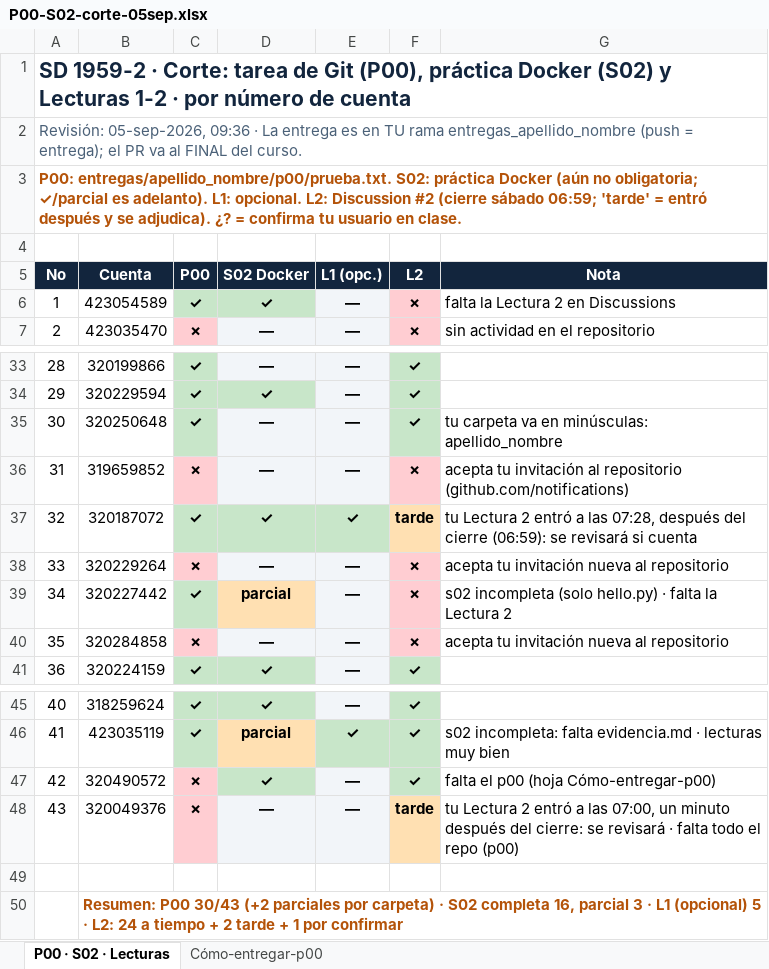
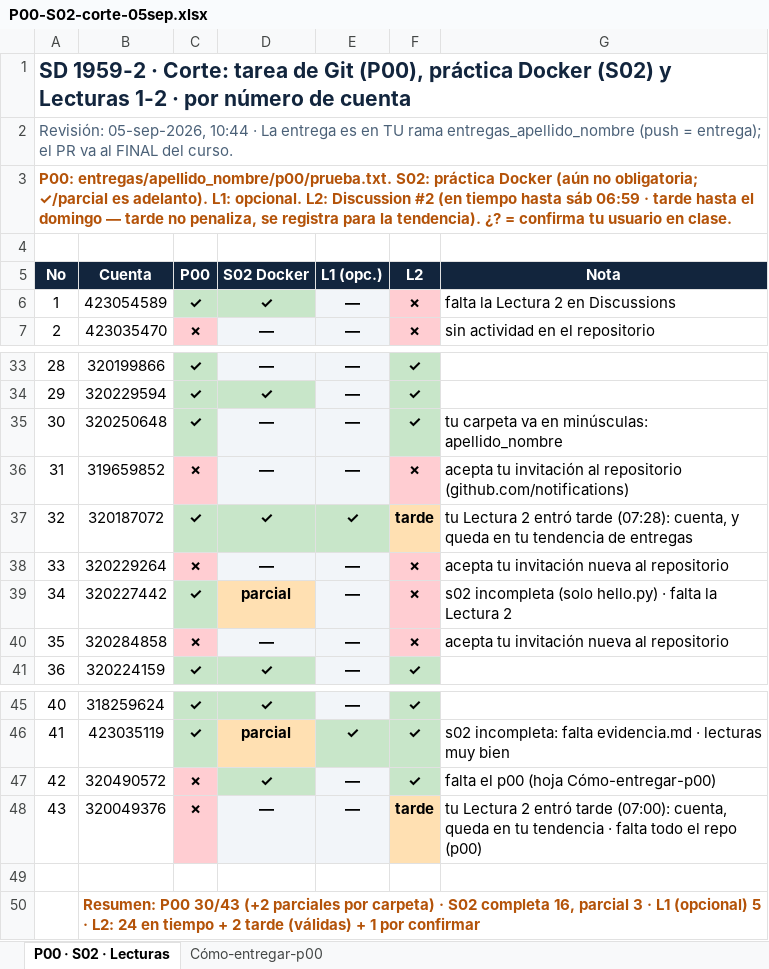
Before and after one commit to OscarRuiz21/sd-2027-1, an Excel workbook: calificaciones/P00-S02-corte-05sep.xlsx, sheet P00 · S02 · Lecturas, drawn as a sheet; only a part is shown, gaps mark what is left out; values as stored, in another font and other column widths than the file's, no borders; the diff names each change by its address in the sheet, - before the commit and + after, or states it on an @@ line.

Commit message:
Politica de tiempos: labs en tiempo hasta el domingo, tarde no penaliza (solo tendencia); lecturas sabado 06:59 / tarde hasta domingo

```diff
--- a/calificaciones/P00-S02-corte-05sep.xlsx (sheet P00 · S02 · Lecturas)
+++ b/calificaciones/P00-S02-corte-05sep.xlsx (sheet P00 · S02 · Lecturas)
-A2 (No): Revisión: 05-sep-2026, 09:36 · La…
+A2 (No): Revisión: 05-sep-2026, 10:44 · La…
-A3 (No): …Discussion #2 (cierre sábado 06:59; 'tarde' = entró después y se adjudica). ¿? =…
+A3 (No): …Discussion #2 (en tiempo hasta sáb 06:59 · tarde hasta el domingo — tarde no penaliza, se registra para la tendencia). ¿? =…
-G37 (Nota): …2 entró a las 07:28, después del cierre (06:59): se revisará si cuenta
+G37 (Nota): …2 entró tarde (07:28): cuenta, y queda en tu tendencia de entregas
-G48 (Nota): …2 entró a las 07:00, un minuto después del cierre: se revisará · falta…
+G48 (Nota): …2 entró tarde (07:00): cuenta, queda en tu tendencia · falta…
-B50 (Cuenta): …L2: 24 a tiempo + 2 tarde + 1…
+B50 (Cuenta): …L2: 24 en tiempo + 2 tarde (válidas) + 1…
```
Also changed, not shown: 4 other files.
